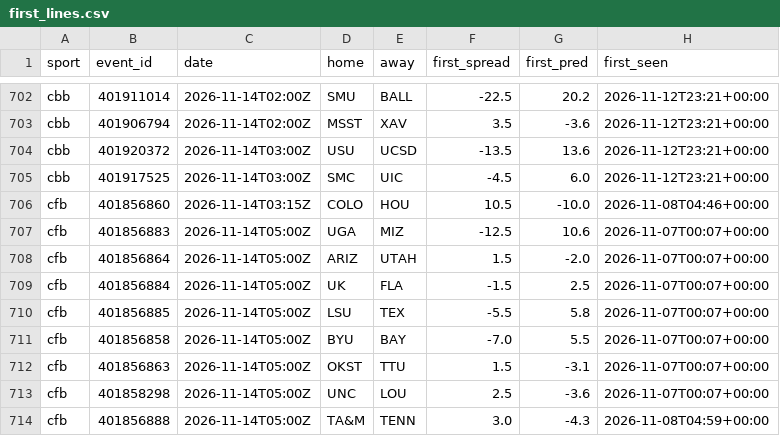
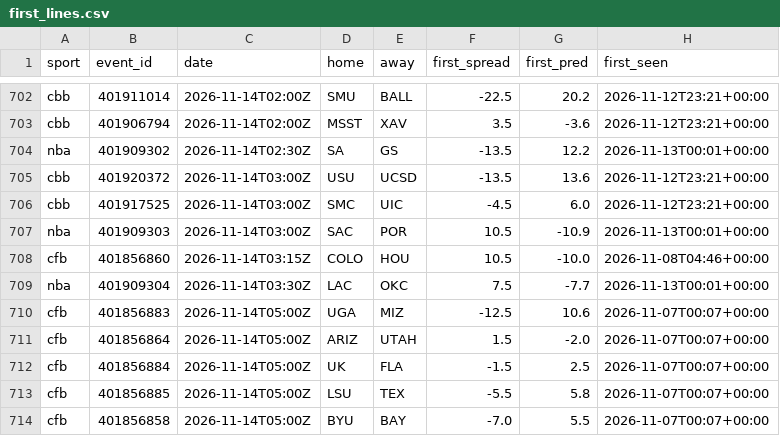
Before and after one commit to adotscotty/HandsDownAI, a CSV file: data/first_lines.csv, drawn as a sheet; only a part is shown, gaps mark what is left out; the shorter side is filled out with more unchanged rows.

```diff
--- a/data/first_lines.csv
+++ b/data/first_lines.csv
@@ -703,5 +703,8 @@ cbb,401911014,2026-11-14T02:00Z,SMU,BALL,-22.5,20.2,2026-11-12T23:21+00:00
 cbb,401906794,2026-11-14T02:00Z,MSST,XAV,3.5,-3.6,2026-11-12T23:21+00:00
+nba,401909302,2026-11-14T02:30Z,SA,GS,-13.5,12.2,2026-11-13T00:01+00:00
 cbb,401920372,2026-11-14T03:00Z,USU,UCSD,-13.5,13.6,2026-11-12T23:21+00:00
 cbb,401917525,2026-11-14T03:00Z,SMC,UIC,-4.5,6.0,2026-11-12T23:21+00:00
+nba,401909303,2026-11-14T03:00Z,SAC,POR,10.5,-10.9,2026-11-13T00:01+00:00
 cfb,401856860,2026-11-14T03:15Z,COLO,HOU,10.5,-10.0,2026-11-08T04:46+00:00
+nba,401909304,2026-11-14T03:30Z,LAC,OKC,7.5,-7.7,2026-11-13T00:01+00:00
 cfb,401856883,2026-11-14T05:00Z,UGA,MIZ,-12.5,10.6,2026-11-07T00:07+00:00
```
Also changed, not shown: 5 other files.
